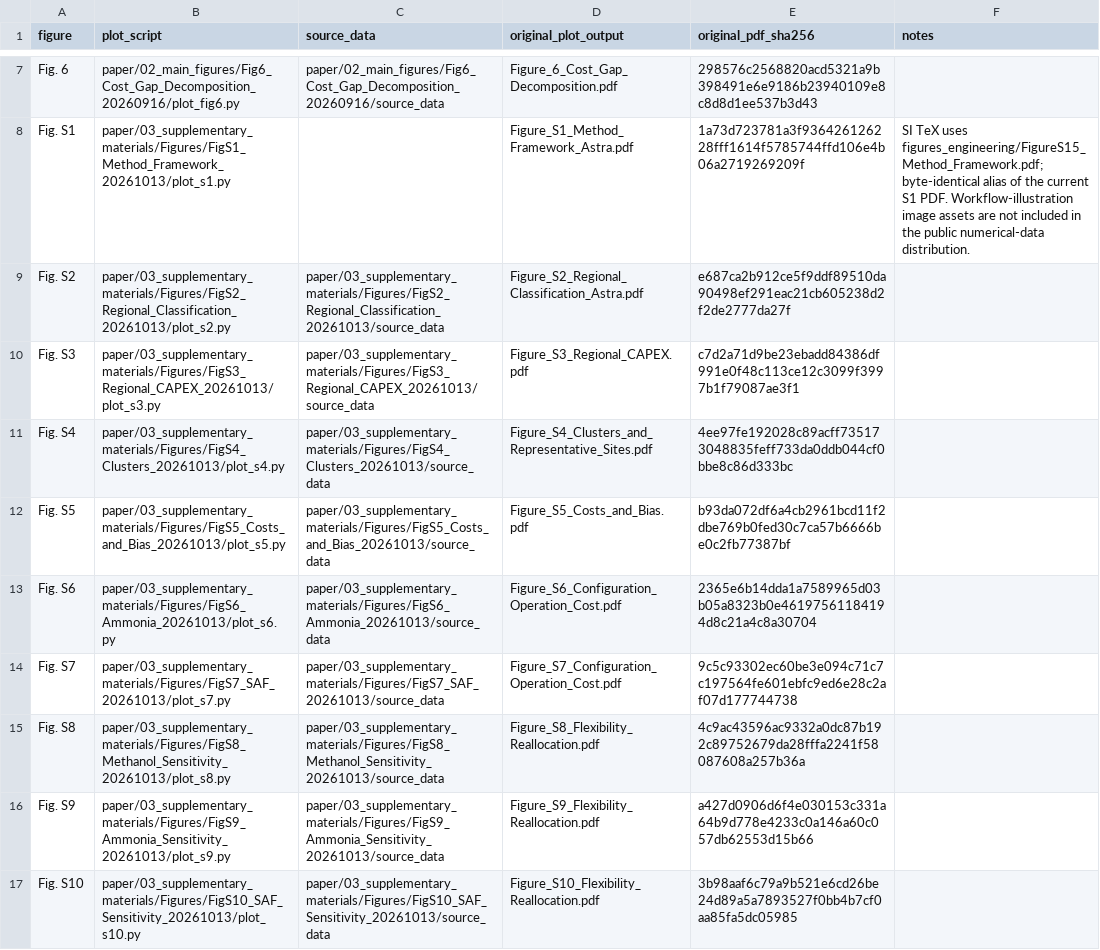
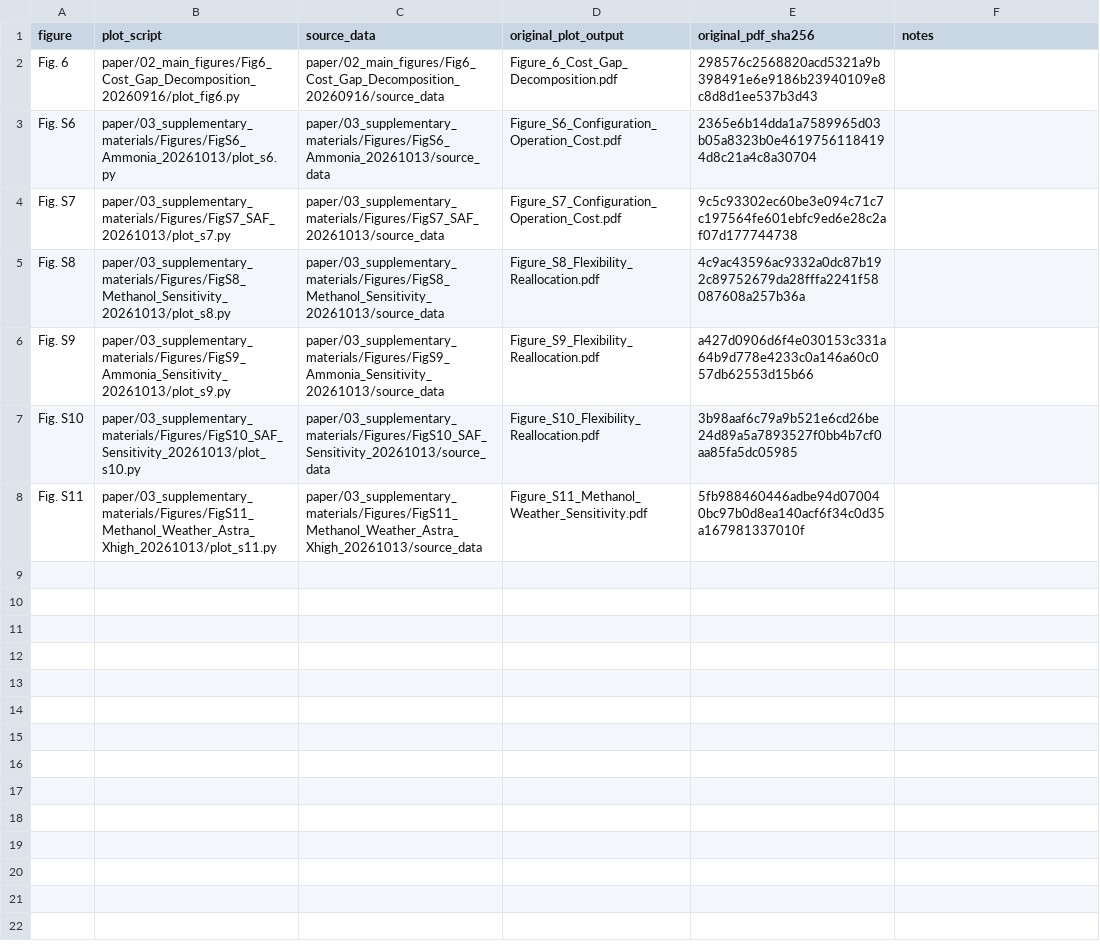
Before and after one commit to whitenightZhang/h2data-dynamic-fuel-atlas, a CSV file: reproducibility/FIGURE_SOURCE_MAP.csv, drawn as a sheet; only a part is shown, gaps mark what is left out; the shorter side is filled out with more unchanged rows; the diff covers the shown part only; the diff names each change by its address in the sheet, - before the commit and + after, or states it on an @@ line.

Commit message:
Focus companion data on representative production systems

```diff
--- a/reproducibility/FIGURE_SOURCE_MAP.csv
+++ b/reproducibility/FIGURE_SOURCE_MAP.csv
-row 8: Fig. S1 | paper/03_supplementary_materials/Figures/FigS1_Method_Framework_20261013/plot_s1.py |  | Figure_S1_Method_Framework_Astra.pdf | 1a73d723781a3f936426126228fff1614f5785744ffd106e4b06a2719269209f | SI TeX uses figures_engineering/FigureS15_Method_Framework.pdf; byte-identical alias of the current S1 PDF. Workflow-illustration image assets are not included in the public numerical-data distribution.
-row 9: Fig. S2 | paper/03_supplementary_materials/Figures/FigS2_Regional_Classification_20261013/plot_s2.py | paper/03_supplementary_materials/Figures/FigS2_Regional_Classification_20261013/source_data | Figure_S2_Regional_Classification_Astra.pdf | e687ca2b912ce5f9ddf89510da90498ef291eac21cb605238d2f2de2777da27f
-row 10: Fig. S3 | paper/03_supplementary_materials/Figures/FigS3_Regional_CAPEX_20261013/plot_s3.py | paper/03_supplementary_materials/Figures/FigS3_Regional_CAPEX_20261013/source_data | Figure_S3_Regional_CAPEX.pdf | c7d2a71d9be23ebadd84386df991e0f48c113ce12c3099f3997b1f79087ae3f1
-row 11: Fig. S4 | paper/03_supplementary_materials/Figures/FigS4_Clusters_20261013/plot_s4.py | paper/03_supplementary_materials/Figures/FigS4_Clusters_20261013/source_data | Figure_S4_Clusters_and_Representative_Sites.pdf | 4ee97fe192028c89acff735173048835feff733da0ddb044cf0bbe8c86d333bc
-row 12: Fig. S5 | paper/03_supplementary_materials/Figures/FigS5_Costs_and_Bias_20261013/plot_s5.py | paper/03_supplementary_materials/Figures/FigS5_Costs_and_Bias_20261013/source_data | Figure_S5_Costs_and_Bias.pdf | b93da072df6a4cb2961bcd11f2dbe769b0fed30c7ca57b6666be0c2fb77387bf
```
Also changed, not shown: 10 removed rows elsewhere in this file, reproducibility/SOURCE_WORKFLOW_MAP.csv, reproducibility/TABLE_SOURCE_MAP.csv, 20 other files.
